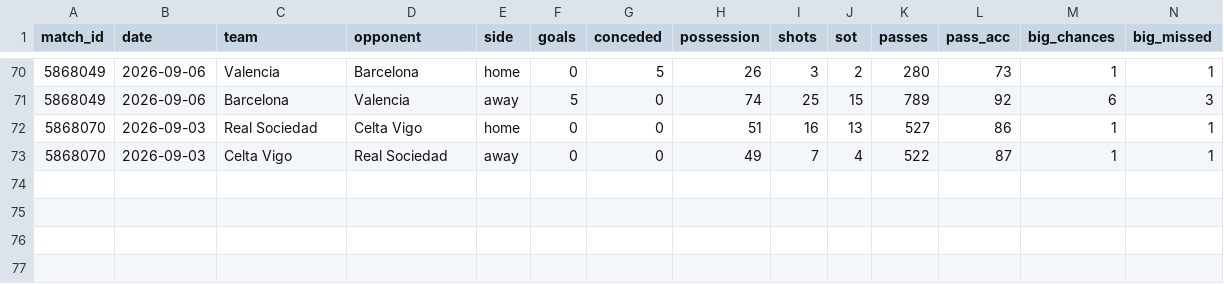
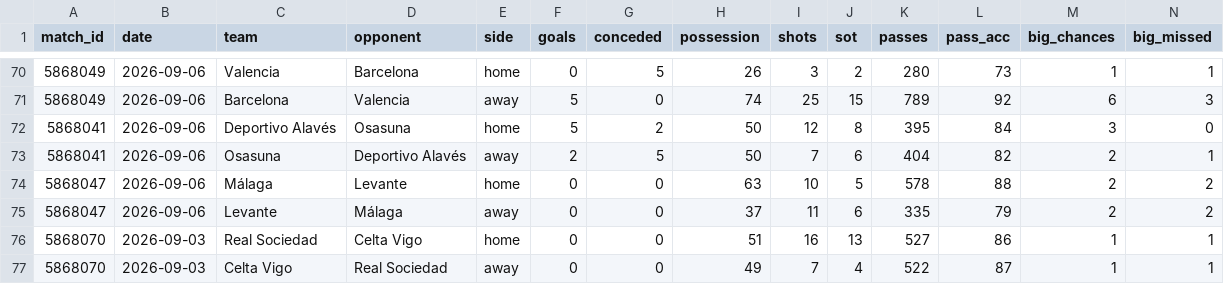
Before and after one commit to RShiri/XLALIGA, a CSV file: laliga_dashboard/database/team_match_stats.csv, drawn as a sheet; only a part is shown, gaps mark what is left out; rows hold the shown columns only; the diff names each change by its address in the sheet, - before the commit and + after, or states it on an @@ line.

```diff
--- a/laliga_dashboard/database/team_match_stats.csv
+++ b/laliga_dashboard/database/team_match_stats.csv
+row 72: 5868041 | 2026-09-06 | Deportivo Alavés | Osasuna | home | 5 | 2 | 50 | 12 | 8 | 395 | 84 | 3 | 0
+row 73: 5868041 | 2026-09-06 | Osasuna | Deportivo Alavés | away | 2 | 5 | 50 | 7 | 6 | 404 | 82 | 2 | 1
+row 74: 5868047 | 2026-09-06 | Málaga | Levante | home | 0 | 0 | 63 | 10 | 5 | 578 | 88 | 2 | 2
+row 75: 5868047 | 2026-09-06 | Levante | Málaga | away | 0 | 0 | 37 | 11 | 6 | 335 | 79 | 2 | 2
```
Also changed, not shown: laliga_dashboard/database/results.csv, laliga_dashboard/database/standings.csv, 20 other files.
